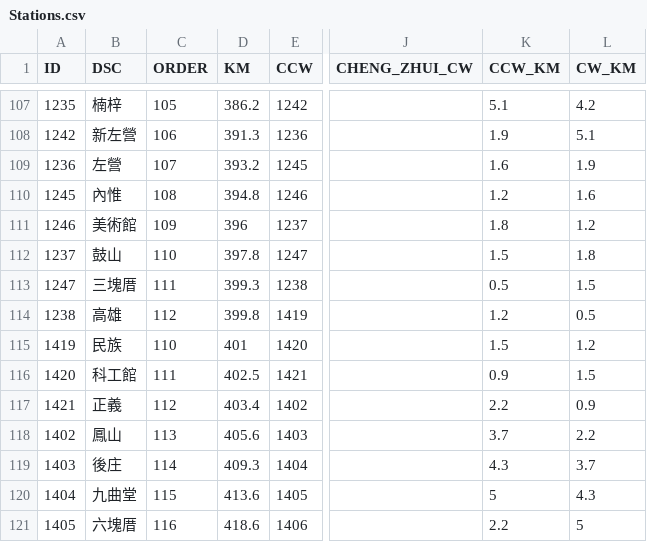
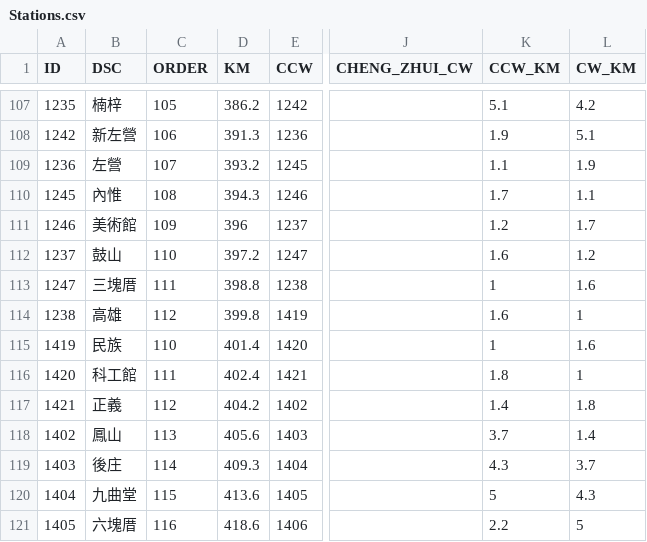
Before and after one commit to billy1125/TRA_time_space_diagram, a CSV file: CSV/Stations.csv, drawn as a sheet; only a part is shown, gaps mark what is left out; the diff names each change by its address in the sheet, - before the commit and + after, or states it on an @@ line.

```diff
--- a/CSV/Stations.csv
+++ b/CSV/Stations.csv
-K109 (CCW_KM): 1.6
+K109 (CCW_KM): 1.1
-D110 (KM): 394.8
+D110 (KM): 394.3
-K110 (CCW_KM): 1.2
+K110 (CCW_KM): 1.7
-L110 (CW_KM): 1.6
+L110 (CW_KM): 1.1
-K111 (CCW_KM): 1.8
+K111 (CCW_KM): 1.2
-L111 (CW_KM): 1.2
+L111 (CW_KM): 1.7
-D112 (KM): 397.8
+D112 (KM): 397.2
-K112 (CCW_KM): 1.5
+K112 (CCW_KM): 1.6
-L112 (CW_KM): 1.8
+L112 (CW_KM): 1.2
-D113 (KM): 399.3
+D113 (KM): 398.8
-K113 (CCW_KM): 0.5
+K113 (CCW_KM): 1
-L113 (CW_KM): 1.5
+L113 (CW_KM): 1.6
-K114 (CCW_KM): 1.2
+K114 (CCW_KM): 1.6
-L114 (CW_KM): 0.5
+L114 (CW_KM): 1
-D115 (KM): 401
+D115 (KM): 401.4
-K115 (CCW_KM): 1.5
+K115 (CCW_KM): 1
-L115 (CW_KM): 1.2
+L115 (CW_KM): 1.6
-D116 (KM): 402.5
+D116 (KM): 402.4
-K116 (CCW_KM): 0.9
+K116 (CCW_KM): 1.8
-L116 (CW_KM): 1.5
+L116 (CW_KM): 1
-D117 (KM): 403.4
+D117 (KM): 404.2
-K117 (CCW_KM): 2.2
+K117 (CCW_KM): 1.4
-L117 (CW_KM): 0.9
+L117 (CW_KM): 1.8
-L118 (CW_KM): 2.2
+L118 (CW_KM): 1.4
```
Also changed, not shown: CSV/Category.csv.
